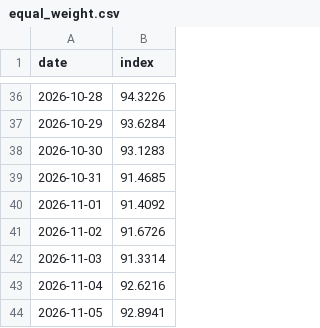
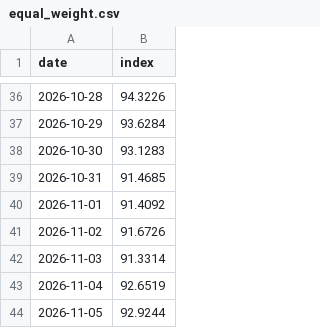
Before and after one commit to Bulin-wang/invest-dashboard, a CSV file: data/index/equal_weight.csv, drawn as a sheet; only a part is shown, gaps mark what is left out.

```diff
--- a/data/index/equal_weight.csv
+++ b/data/index/equal_weight.csv
@@ -42,3 +42,3 @@ date,index
 2026-11-03,91.3314
-2026-11-04,92.6216
-2026-11-05,92.8941
+2026-11-04,92.6519
+2026-11-05,92.9244
```
Also changed, not shown: data/portfolios/investor52.csv, data/prices/cn_fund_002910.csv, 3 other files.
